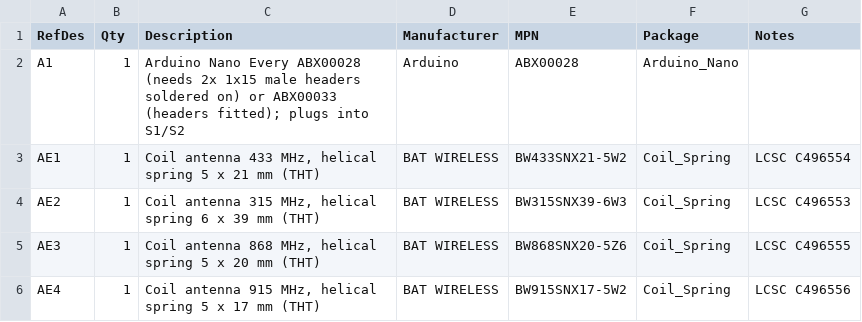
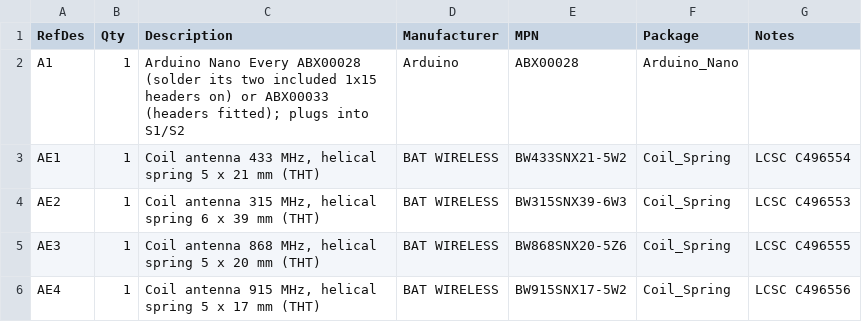
Before and after one commit to Woohoo-code/Claude-code, a CSV file: boards/nano-every-cc1101/bom.csv, drawn as a sheet; only a part is shown.

```diff
--- a/boards/nano-every-cc1101/bom.csv
+++ b/boards/nano-every-cc1101/bom.csv
@@ -1,3 +1,3 @@
 RefDes,Qty,Description,Manufacturer,MPN,Package,Notes
-A1,1,Arduino Nano Every ABX00028 (needs 2x 1x15 male headers soldered on) or ABX00033 (headers fitted); plugs into S1/S2,Arduino,ABX00028,Arduino_Nano,
+A1,1,Arduino Nano Every ABX00028 (solder its two included 1x15 headers on) or ABX00033 (headers fitted); plugs into S1/S2,Arduino,ABX00028,Arduino_Nano,
 AE1,1,"Coil antenna 433 MHz, helical spring 5 x 21 mm (THT)",BAT WIRELESS,BW433SNX21-5W2,Coil_Spring,LCSC C496554
```
Also changed, not shown: boards/nano-every-cc1101/pcb/fab/bom-no-nano.csv, 5 other files.
